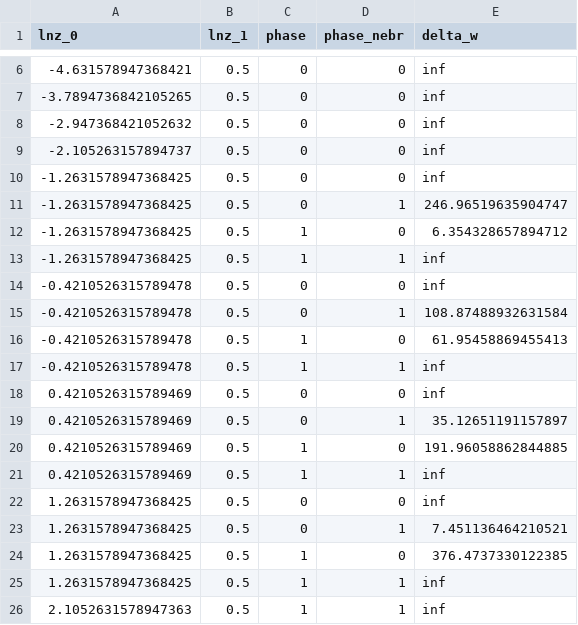
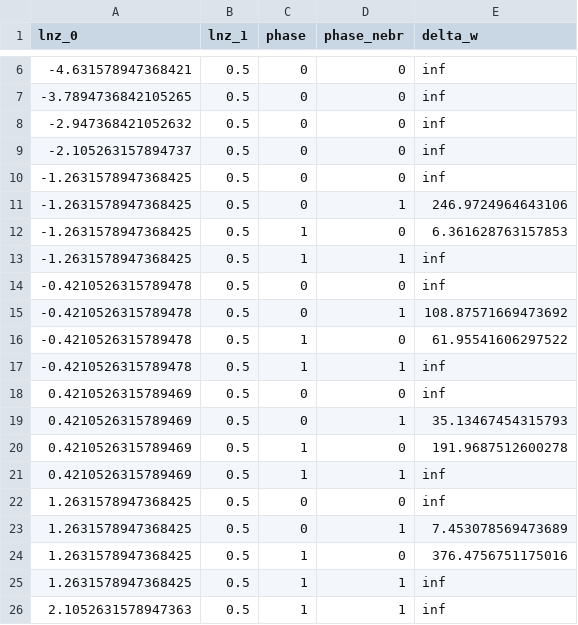
Before and after one commit to wpk-nist-gov/tmmc-lnpy, a CSV file: examples/HS_mix/data_0_dw.csv, drawn as a sheet; only a part is shown, gaps mark what is left out.

```diff
--- a/examples/HS_mix/data_0_dw.csv
+++ b/examples/HS_mix/data_0_dw.csv
@@ -10,16 +10,16 @@ lnz_0,lnz_1,phase,phase_nebr,delta_w
 -1.2631578947368425,0.5,0,0,inf
--1.2631578947368425,0.5,0,1,246.96519635904747
--1.2631578947368425,0.5,1,0,6.354328657894712
+-1.2631578947368425,0.5,0,1,246.9724964643106
+-1.2631578947368425,0.5,1,0,6.361628763157853
 -1.2631578947368425,0.5,1,1,inf
 -0.4210526315789478,0.5,0,0,inf
--0.4210526315789478,0.5,0,1,108.87488932631584
--0.4210526315789478,0.5,1,0,61.95458869455413
+-0.4210526315789478,0.5,0,1,108.87571669473692
+-0.4210526315789478,0.5,1,0,61.95541606297522
 -0.4210526315789478,0.5,1,1,inf
 0.4210526315789469,0.5,0,0,inf
-0.4210526315789469,0.5,0,1,35.12651191157897
-0.4210526315789469,0.5,1,0,191.96058862844885
+0.4210526315789469,0.5,0,1,35.13467454315793
+0.4210526315789469,0.5,1,0,191.9687512600278
 0.4210526315789469,0.5,1,1,inf
 1.2631578947368425,0.5,0,0,inf
-1.2631578947368425,0.5,0,1,7.451136464210521
-1.2631578947368425,0.5,1,0,376.4737330122385
+1.2631578947368425,0.5,0,1,7.453078569473689
+1.2631578947368425,0.5,1,0,376.4756751175016
 1.2631578947368425,0.5,1,1,inf
```
Also changed, not shown: examples/HS_mix/data_0_bino.csv, examples/HS_mix/data_0_bino_dw.csv, 18 other files.
